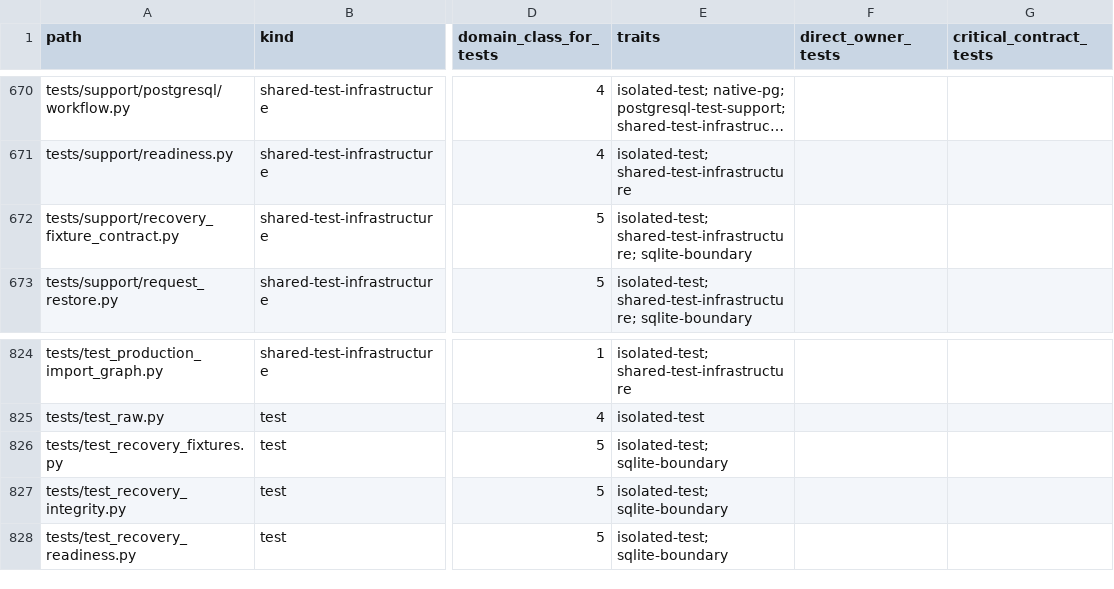
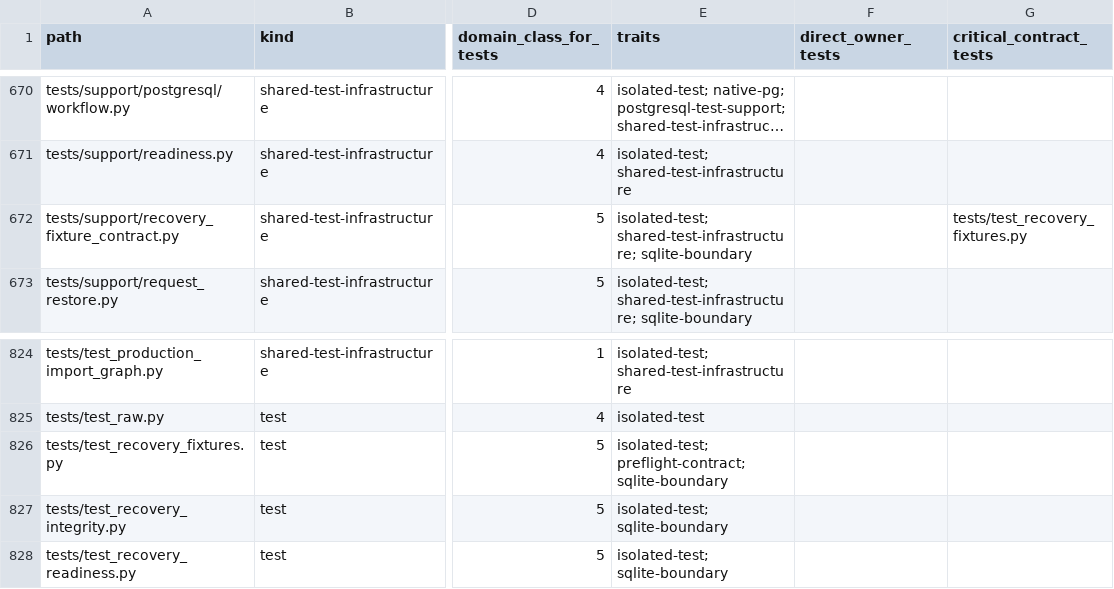
Before and after one commit to marcogallotta/ai-tools, a CSV file: dish/test_selection/ownership.csv, drawn as a sheet; only a part is shown, gaps mark what is left out; long unchanged cells end in …; the diff names each change by its address in the sheet, - before the commit and + after, or states it on an @@ line.

Commit message:
Classify preflight files and tag cheap contract tests in ownership.csv
Registers scripts/dish-test-preflight, test_selection/preflight.py, and
tests/test_dish_test_preflight.py so the ownership map stays structurally
valid, and tags the two governed-baseline cheap contracts plus the global
mock-boundary contract with preflight-contract/global-test-preflight-contract
so select_preflight_contract_tests picks them up as intended.

```diff
--- a/dish/test_selection/ownership.csv
+++ b/dish/test_selection/ownership.csv
-G672 (critical_contract_tests): (empty)
+G672 (critical_contract_tests): tests/test_recovery_fixtures.py
-E826 (traits): isolated-test; sqlite-boundary
+E826 (traits): isolated-test; preflight-contract; sqlite-boundary
```
